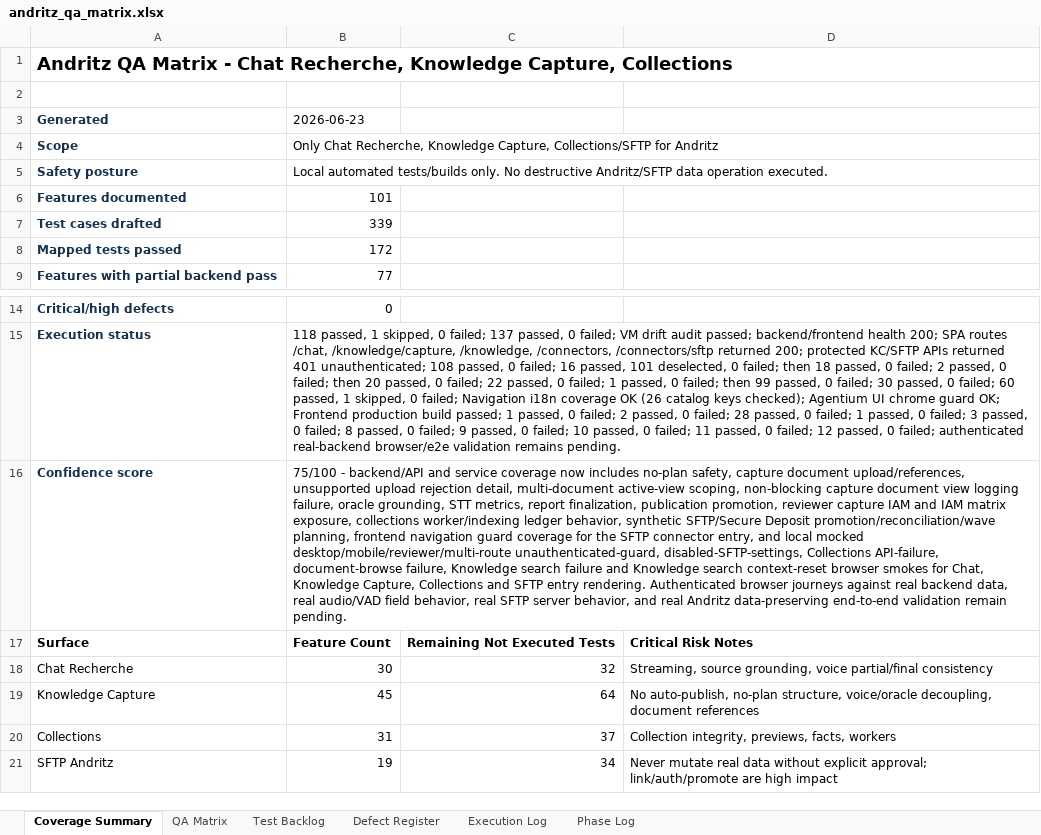
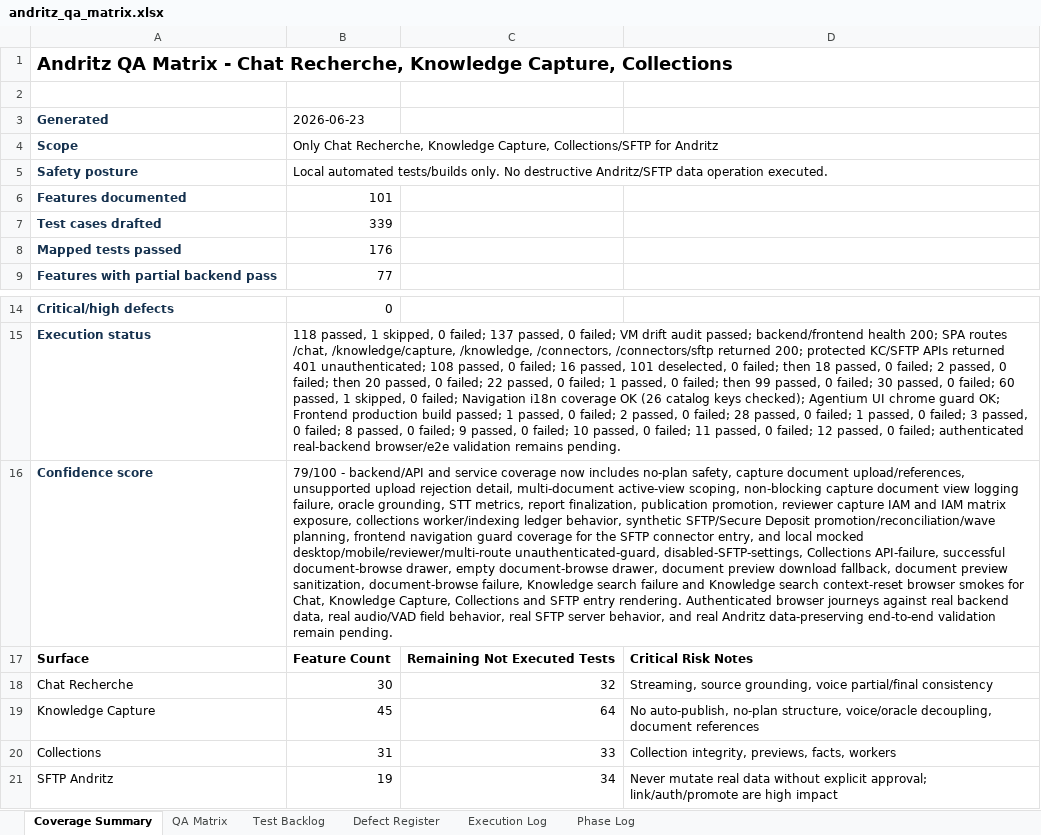
Before and after one commit to tishacian/hyusai, an Excel workbook: outputs/019edc68-andritz-qa/andritz_qa_matrix.xlsx, sheet Coverage Summary, drawn as a sheet; only a part is shown, gaps mark what is left out; values as stored, in another font and other column widths than the file's, no borders; the diff names each change by its address in the sheet, - before the commit and + after, or states it on an @@ line.

Commit message:
test(andritz): cover collection preview sanitization

```diff
--- a/outputs/019edc68-andritz-qa/andritz_qa_matrix.xlsx (sheet Coverage Summary)
+++ b/outputs/019edc68-andritz-qa/andritz_qa_matrix.xlsx (sheet Coverage Summary)
-B8 (2026-06-23): 172
+B8 (2026-06-23): 176
-B16 (2026-06-23): 75/100 - backend/API and service coverage now includes no-plan safety, capture document upload/references, unsupported upload rejection detail, multi-document active-view scoping, non-blocking capture document view logging failure, oracle grounding, STT metrics, report finalization, publication promotion, reviewer capture IAM and IAM matrix exposure, collections worker/indexing ledger behavior, synthetic SFTP/Secure Deposit promotion/reconciliation/wave planning, frontend navigation guard coverage for the SFTP connector entry, and local mocked desktop/mobile/reviewer/multi-route unauthenticated-guard, disabled-SFTP-settings, Collections API-failure, document-browse failure,…
+B16 (2026-06-23): 79/100 - backend/API and service coverage now includes no-plan safety, capture document upload/references, unsupported upload rejection detail, multi-document active-view scoping, non-blocking capture document view logging failure, oracle grounding, STT metrics, report finalization, publication promotion, reviewer capture IAM and IAM matrix exposure, collections worker/indexing ledger behavior, synthetic SFTP/Secure Deposit promotion/reconciliation/wave planning, frontend navigation guard coverage for the SFTP connector entry, and local mocked desktop/mobile/reviewer/multi-route unauthenticated-guard, disabled-SFTP-settings, Collections API-failure, successful document-browse drawer, empty document-browse drawer, document preview download fallback, document preview sanitization, document-browse failure,…
-C20: 37
+C20: 33
```
Also changed, not shown: sheet Execution Log, sheet Phase Log, sheet Test Backlog, sheet QA Matrix, 7 other files.
